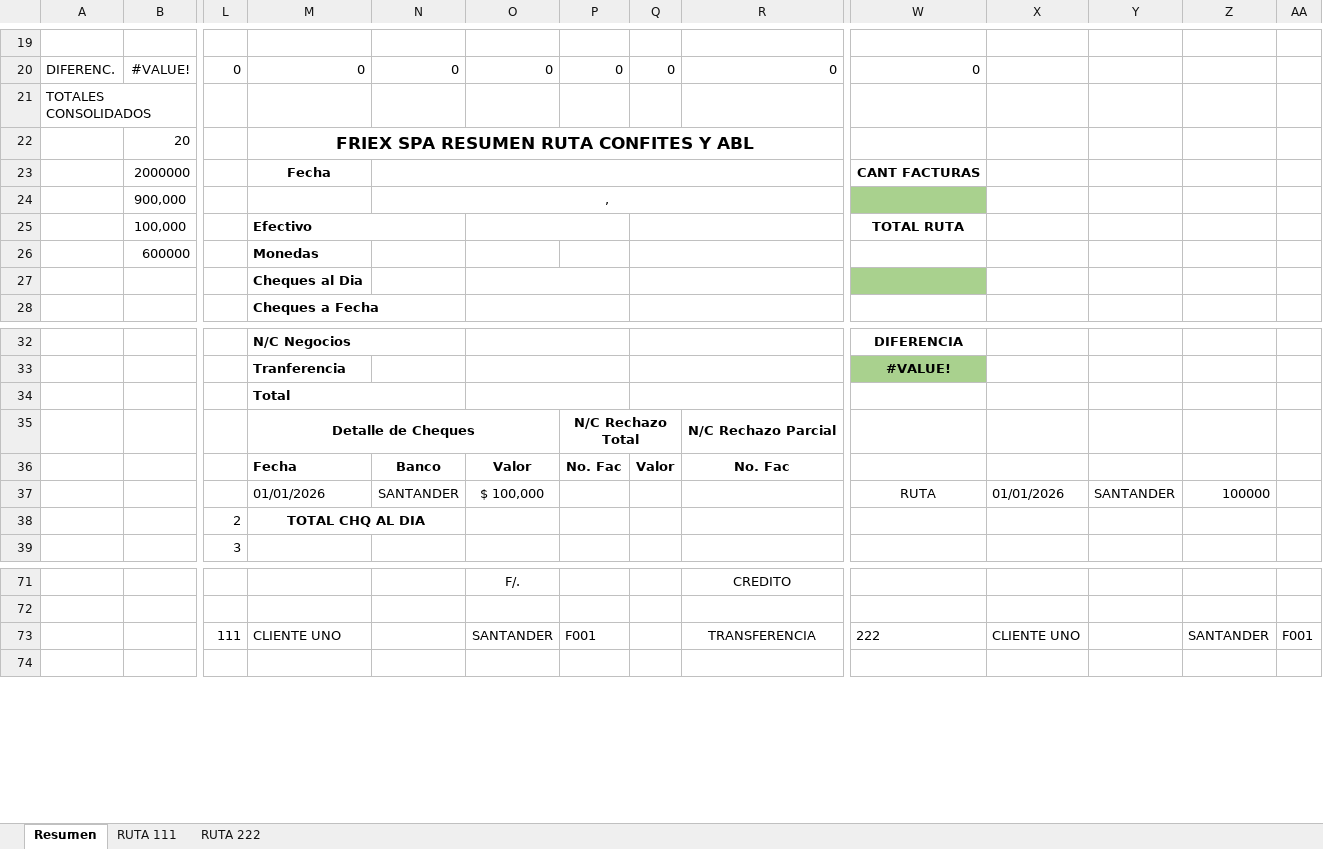
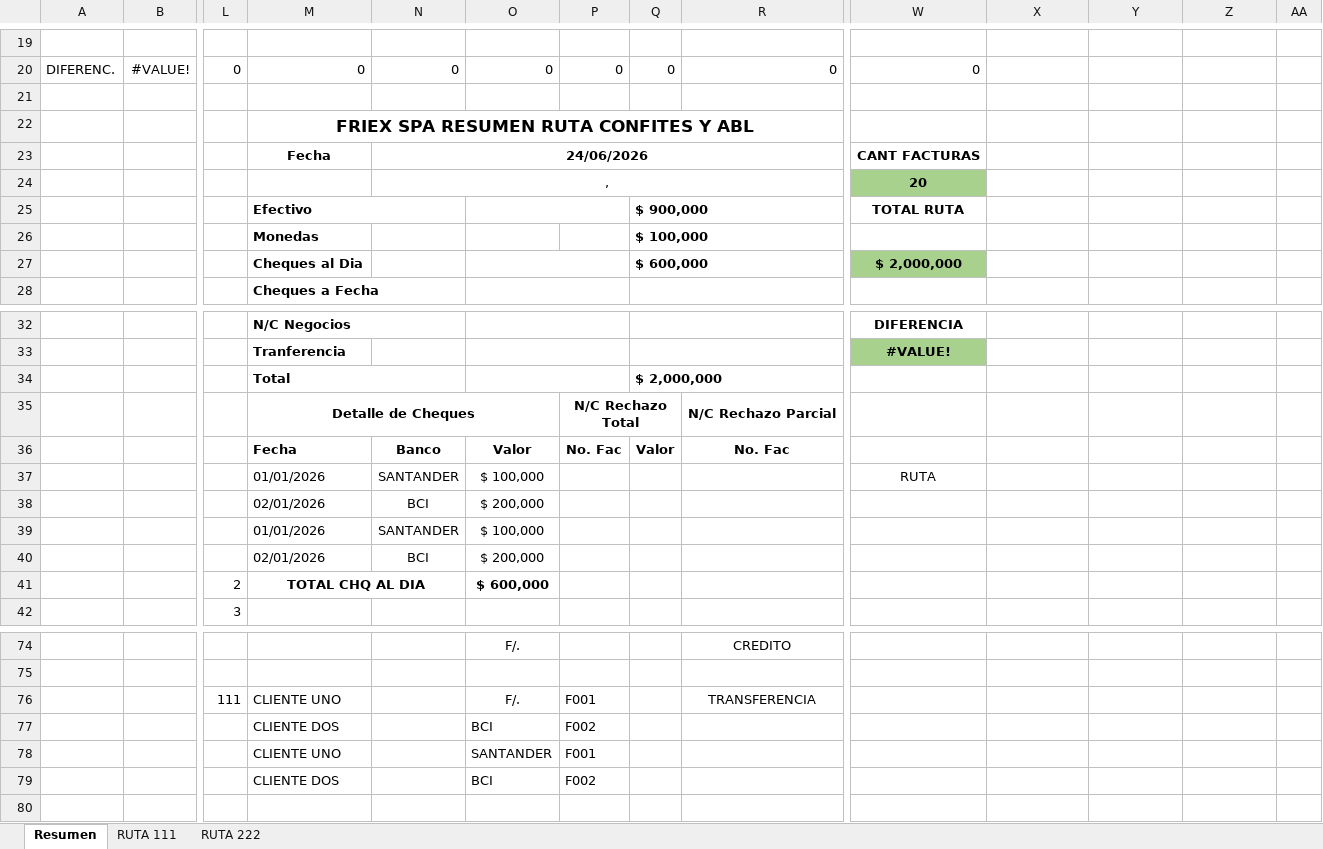
Before and after one commit to estebanrojasc/sephora, an Excel workbook: scripts/.tmp/consolidado-test.xlsx, sheet Resumen, drawn as a sheet; only a part is shown, gaps mark what is left out; values as stored, in another font and other column widths than the file's, no borders; charts and pictures not drawn; removed rows and columns are numbered as before the commit, all else as after; rows hold the shown columns only; the diff covers the shown part only; the diff names each change by its address in the sheet, - before the commit and + after, or states it on an @@ line.

```diff
--- a/scripts/.tmp/consolidado-test.xlsx (sheet Resumen)
+++ b/scripts/.tmp/consolidado-test.xlsx (sheet Resumen)
-A21: TOTALES CONSOLIDADOS
+A21: (empty)
-B22: 20
+B22: (empty)
-row 23:  | 2000000 |  | Fecha |  |  |  |  |  | CANT FACTURAS
-row 24:  | 900,000 |  |  | ,
+row 23:  |  |  | Fecha | 24/06/2026 |  |  |  |  | CANT FACTURAS
+row 24:  |  |  |  | , |  |  |  |  | 20
-B25: 100,000
+B25: (empty)
-Q25: (empty)
+Q25: $ 900,000
-row 26:  | 600000 |  | Monedas
-row 27:  |  |  | Cheques al Dia
+row 26:  |  |  | Monedas |  |  |  | $ 100,000
+row 27:  |  |  | Cheques al Dia |  |  |  | $ 600,000 |  | $ 2,000,000
-Q34: (empty)
+Q34: $ 2,000,000
-X37: 01/01/2026
+X37: (empty)
-Y37: SANTANDER
+Y37: (empty)
-Z37: 100000
+Z37: (empty)
+row 38:  |  |  | 02/01/2026 | BCI | $ 200,000
+row 39:  |  |  | 01/01/2026 | SANTANDER | $ 100,000
+row 40:  |  |  | 02/01/2026 | BCI | $ 200,000
-O41: (empty)
+O41: $ 600,000
-row 73:  |  | 111 | CLIENTE UNO |  | SANTANDER | F001 |  | TRANSFERENCIA | 222 | CLIENTE UNO |  | SANTANDER | F001
+row 76:  |  | 111 | CLIENTE UNO |  | F/. | F001 |  | TRANSFERENCIA
+row 77:  |  |  | CLIENTE DOS |  | BCI | F002
+row 78:  |  |  | CLIENTE UNO |  | SANTANDER | F001
+row 79:  |  |  | CLIENTE DOS |  | BCI | F002
```
Also changed, not shown: 18 edited cells elsewhere in this sheet, sheet RUTA 111, sheet RUTA 222, formulas that keep their value, 5 other files.
